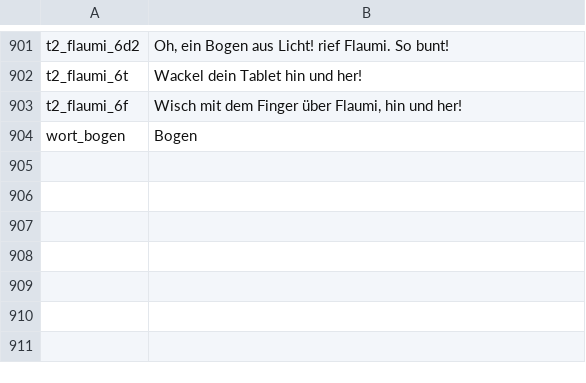
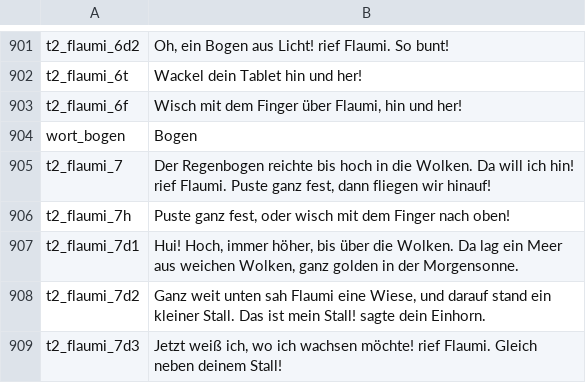
Before and after one commit to kaspersebastian83-dot/Lesereise, a TSV file: voice/clips.tsv, drawn as a sheet; only a part is shown, gaps mark what is left out.

```diff
--- a/voice/clips.tsv
+++ b/voice/clips.tsv
@@ -904 +904,6 @@ t2_flaumi_6f	Wisch mit dem Finger über Flaumi, hin und her!
 wort_bogen	Bogen
+t2_flaumi_7	Der Regenbogen reichte bis hoch in die Wolken. Da will ich hin! rief Flaumi. Puste ganz fest, dann fliegen wir hinauf!
+t2_flaumi_7h	Puste ganz fest, oder wisch mit dem Finger nach oben!
+t2_flaumi_7d1	Hui! Hoch, immer höher, bis über die Wolken. Da lag ein Meer aus weichen Wolken, ganz golden in der Morgensonne.
+t2_flaumi_7d2	Ganz weit unten sah Flaumi eine Wiese, und darauf stand ein kleiner Stall. Das ist mein Stall! sagte dein Einhorn.
+t2_flaumi_7d3	Jetzt weiß ich, wo ich wachsen möchte! rief Flaumi. Gleich neben deinem Stall!
```
Also changed, not shown: 1 other file.
